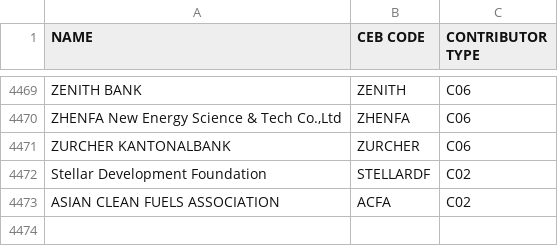
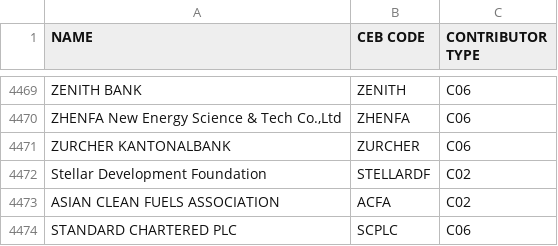
Before and after one commit to CEB-HLCM/FS-Public-Codes, a CSV file: DONORS.csv, drawn as a sheet; only a part is shown, gaps mark what is left out.

Commit message:
Updated DONORS

```diff
--- a/DONORS.csv
+++ b/DONORS.csv
@@ -4476 +4476,2 @@ Stellar Development Foundation,STELLARDF,C02
 ASIAN CLEAN FUELS ASSOCIATION,ACFA,C02
+STANDARD CHARTERED PLC,SCPLC,C06
```
